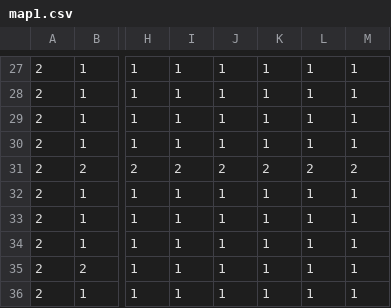
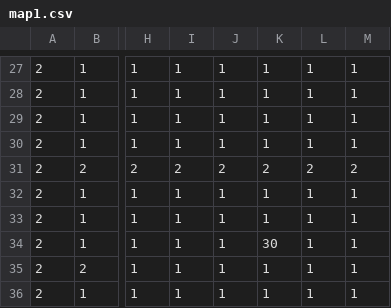
Before and after one commit to dustinpfister/phaser3_start, a CSV file: maps/map1.csv, drawn as a sheet; only a part is shown, gaps mark what is left out; the diff names each change by its address in the sheet, - before the commit and + after, or states it on an @@ line.

```diff
--- a/maps/map1.csv
+++ b/maps/map1.csv
-K34: 1
+K34: 30
```
Also changed, not shown: 2 other files.
